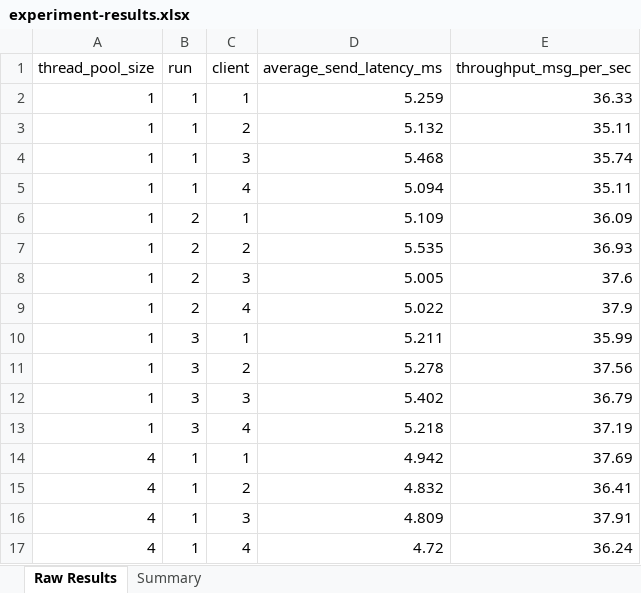
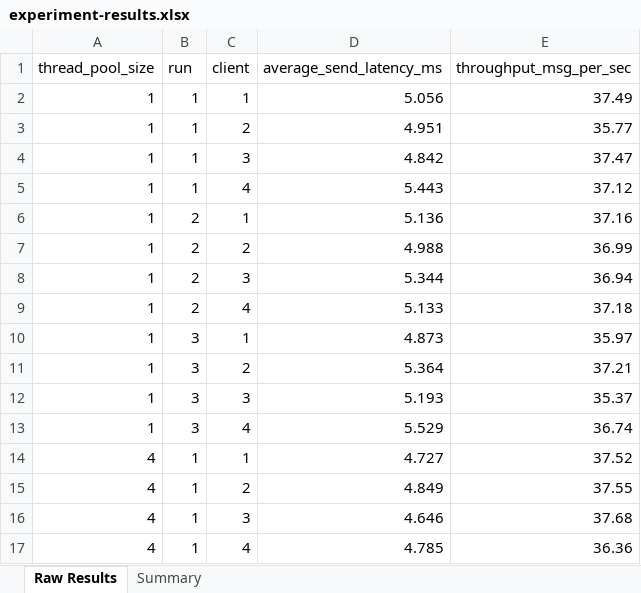
Before and after one commit to Joe-Bresee/seng350, an Excel workbook: results/experiment-results.xlsx, sheet Raw Results, drawn as a sheet; only a part is shown; values as stored, in another font and other column widths than the file's, no borders; the diff covers the shown part only; the diff names each change by its address in the sheet, - before the commit and + after, or states it on an @@ line.

Commit message:
successful lab run results

```diff
--- a/results/experiment-results.xlsx (sheet Raw Results)
+++ b/results/experiment-results.xlsx (sheet Raw Results)
-D2 (average_send_latency_ms): 5.259
+D2 (average_send_latency_ms): 5.056
-E2 (throughput_msg_per_sec): 36.33
+E2 (throughput_msg_per_sec): 37.49
-D3 (average_send_latency_ms): 5.132
+D3 (average_send_latency_ms): 4.951
-E3 (throughput_msg_per_sec): 35.11
+E3 (throughput_msg_per_sec): 35.77
-D4 (average_send_latency_ms): 5.468
+D4 (average_send_latency_ms): 4.842
-E4 (throughput_msg_per_sec): 35.74
+E4 (throughput_msg_per_sec): 37.47
-D5 (average_send_latency_ms): 5.094
+D5 (average_send_latency_ms): 5.443
-E5 (throughput_msg_per_sec): 35.11
+E5 (throughput_msg_per_sec): 37.12
-D6 (average_send_latency_ms): 5.109
+D6 (average_send_latency_ms): 5.136
-E6 (throughput_msg_per_sec): 36.09
+E6 (throughput_msg_per_sec): 37.16
-D7 (average_send_latency_ms): 5.535
+D7 (average_send_latency_ms): 4.988
-E7 (throughput_msg_per_sec): 36.93
+E7 (throughput_msg_per_sec): 36.99
-D8 (average_send_latency_ms): 5.005
+D8 (average_send_latency_ms): 5.344
-E8 (throughput_msg_per_sec): 37.6
+E8 (throughput_msg_per_sec): 36.94
-D9 (average_send_latency_ms): 5.022
+D9 (average_send_latency_ms): 5.133
-E9 (throughput_msg_per_sec): 37.9
+E9 (throughput_msg_per_sec): 37.18
-D10 (average_send_latency_ms): 5.211
+D10 (average_send_latency_ms): 4.873
-E10 (throughput_msg_per_sec): 35.99
+E10 (throughput_msg_per_sec): 35.97
-D11 (average_send_latency_ms): 5.278
+D11 (average_send_latency_ms): 5.364
-E11 (throughput_msg_per_sec): 37.56
+E11 (throughput_msg_per_sec): 37.21
-D12 (average_send_latency_ms): 5.402
+D12 (average_send_latency_ms): 5.193
-E12 (throughput_msg_per_sec): 36.79
+E12 (throughput_msg_per_sec): 35.37
-D13 (average_send_latency_ms): 5.218
+D13 (average_send_latency_ms): 5.529
-E13 (throughput_msg_per_sec): 37.19
+E13 (throughput_msg_per_sec): 36.74
-D14 (average_send_latency_ms): 4.942
+D14 (average_send_latency_ms): 4.727
-E14 (throughput_msg_per_sec): 37.69
+E14 (throughput_msg_per_sec): 37.52
-D15 (average_send_latency_ms): 4.832
+D15 (average_send_latency_ms): 4.849
-E15 (throughput_msg_per_sec): 36.41
+E15 (throughput_msg_per_sec): 37.55
-D16 (average_send_latency_ms): 4.809
+D16 (average_send_latency_ms): 4.646
-E16 (throughput_msg_per_sec): 37.91
+E16 (throughput_msg_per_sec): 37.68
-D17 (average_send_latency_ms): 4.72
+D17 (average_send_latency_ms): 4.785
-E17 (throughput_msg_per_sec): 36.24
+E17 (throughput_msg_per_sec): 36.36
```
Also changed, not shown: 63 edited cells elsewhere in this sheet, sheet Summary, 11 other files.
